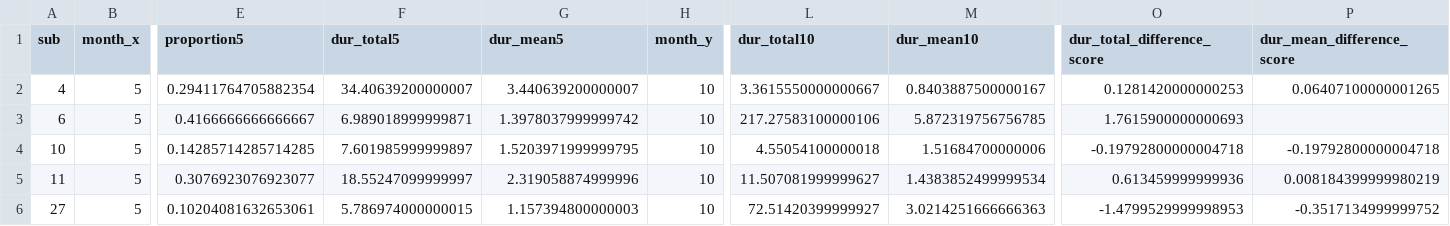
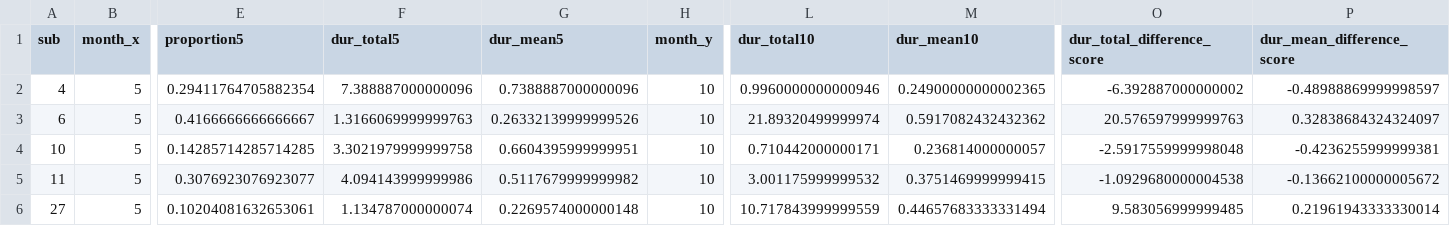
Before and after one commit to hv-zhang/interruption, a CSV file: data/inf_interruption.csv, drawn as a sheet; only a part is shown, gaps mark what is left out; the diff covers the shown part only; the diff names each change by its address in the sheet, - before the commit and + after, or states it on an @@ line.

```diff
--- a/data/inf_interruption.csv
+++ b/data/inf_interruption.csv
-F2 (dur_total5): 34.40639200000007
+F2 (dur_total5): 7.388887000000096
-G2 (dur_mean5): 3.440639200000007
+G2 (dur_mean5): 0.7388887000000096
-L2 (dur_total10): 3.3615550000000667
+L2 (dur_total10): 0.9960000000000946
-M2 (dur_mean10): 0.8403887500000167
+M2 (dur_mean10): 0.24900000000002365
-O2 (dur_total_difference_score): 0.1281420000000253
+O2 (dur_total_difference_score): -6.392887000000002
-P2 (dur_mean_difference_score): 0.06407100000001265
+P2 (dur_mean_difference_score): -0.48988869999998597
-F3 (dur_total5): 6.989018999999871
+F3 (dur_total5): 1.3166069999999763
-G3 (dur_mean5): 1.3978037999999742
+G3 (dur_mean5): 0.26332139999999526
-L3 (dur_total10): 217.27583100000106
+L3 (dur_total10): 21.89320499999974
-M3 (dur_mean10): 5.872319756756785
+M3 (dur_mean10): 0.5917082432432362
-O3 (dur_total_difference_score): 1.7615900000000693
+O3 (dur_total_difference_score): 20.576597999999763
-P3 (dur_mean_difference_score): (empty)
+P3 (dur_mean_difference_score): 0.32838684324324097
-F4 (dur_total5): 7.601985999999897
+F4 (dur_total5): 3.3021979999999758
-G4 (dur_mean5): 1.5203971999999795
+G4 (dur_mean5): 0.6604395999999951
-L4 (dur_total10): 4.55054100000018
+L4 (dur_total10): 0.710442000000171
-M4 (dur_mean10): 1.51684700000006
+M4 (dur_mean10): 0.236814000000057
-O4 (dur_total_difference_score): -0.19792800000004718
+O4 (dur_total_difference_score): -2.5917559999998048
-P4 (dur_mean_difference_score): -0.19792800000004718
+P4 (dur_mean_difference_score): -0.4236255999999381
-F5 (dur_total5): 18.55247099999997
+F5 (dur_total5): 4.094143999999986
-G5 (dur_mean5): 2.319058874999996
+G5 (dur_mean5): 0.5117679999999982
-L5 (dur_total10): 11.507081999999627
+L5 (dur_total10): 3.001175999999532
-M5 (dur_mean10): 1.4383852499999534
+M5 (dur_mean10): 0.3751469999999415
-O5 (dur_total_difference_score): 0.613459999999936
+O5 (dur_total_difference_score): -1.0929680000004538
-P5 (dur_mean_difference_score): 0.008184399999980219
+P5 (dur_mean_difference_score): -0.13662100000005672
-F6 (dur_total5): 5.786974000000015
+F6 (dur_total5): 1.134787000000074
-G6 (dur_mean5): 1.157394800000003
+G6 (dur_mean5): 0.2269574000000148
-L6 (dur_total10): 72.51420399999927
+L6 (dur_total10): 10.717843999999559
-M6 (dur_mean10): 3.0214251666666363
+M6 (dur_mean10): 0.44657683333331494
-O6 (dur_total_difference_score): -1.4799529999998953
+O6 (dur_total_difference_score): 9.583056999999485
-P6 (dur_mean_difference_score): -0.3517134999999752
+P6 (dur_mean_difference_score): 0.21961943333330014
```
Also changed, not shown: 130 edited cells elsewhere in this file, data/allinf.csv, data/alloverall.csv, 11 other files.
